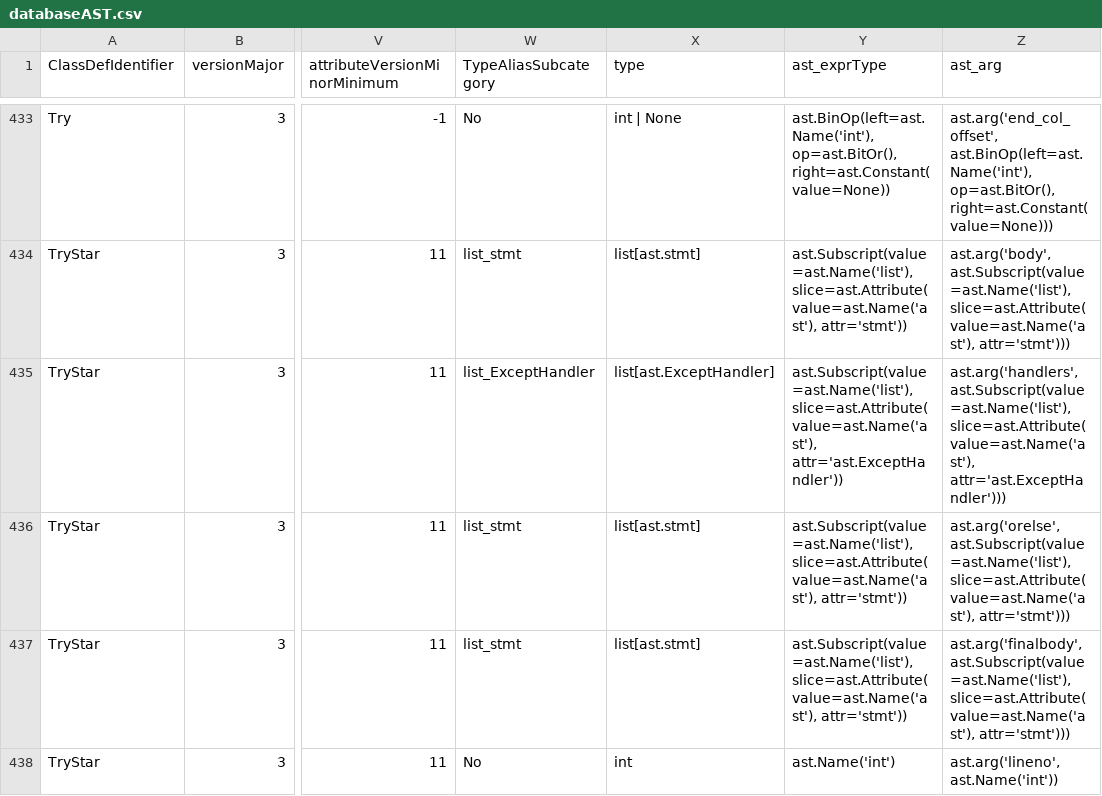
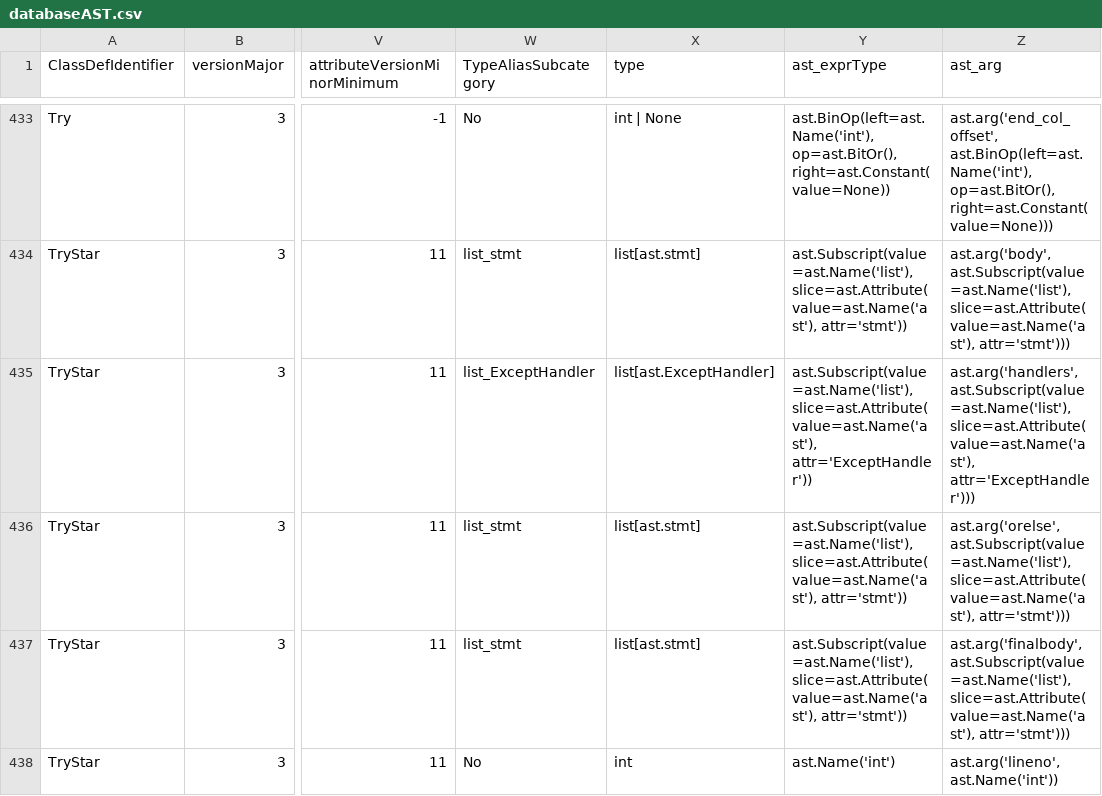
Before and after one commit to hunterhogan/astToolkit, a CSV file: toolFactory/databaseAST.csv, drawn as a sheet; only a part is shown, gaps mark what is left out; the diff covers the shown part only; the diff names each change by its address in the sheet, - before the commit and + after, or states it on an @@ line.

Commit message:
`makeToolGrab` but no substituting Sequence for list

```diff
--- a/toolFactory/databaseAST.csv
+++ b/toolFactory/databaseAST.csv
-Y435 (ast_exprType): ast.Subscript(value=ast.Name('list'), slice=ast.Attribute(value=ast.Name('ast'), attr='ast.ExceptHandler'))
+Y435 (ast_exprType): ast.Subscript(value=ast.Name('list'), slice=ast.Attribute(value=ast.Name('ast'), attr='ExceptHandler'))
-Z435 (ast_arg): …ast.Subscript(value=ast.Name('list'), slice=ast.Attribute(value=ast.Name('ast'), attr='ast.ExceptHandler')))
+Z435 (ast_arg): …ast.Subscript(value=ast.Name('list'), slice=ast.Attribute(value=ast.Name('ast'), attr='ExceptHandler')))
```
Also changed, not shown: 58 edited cells elsewhere in this file, 5 other files.
